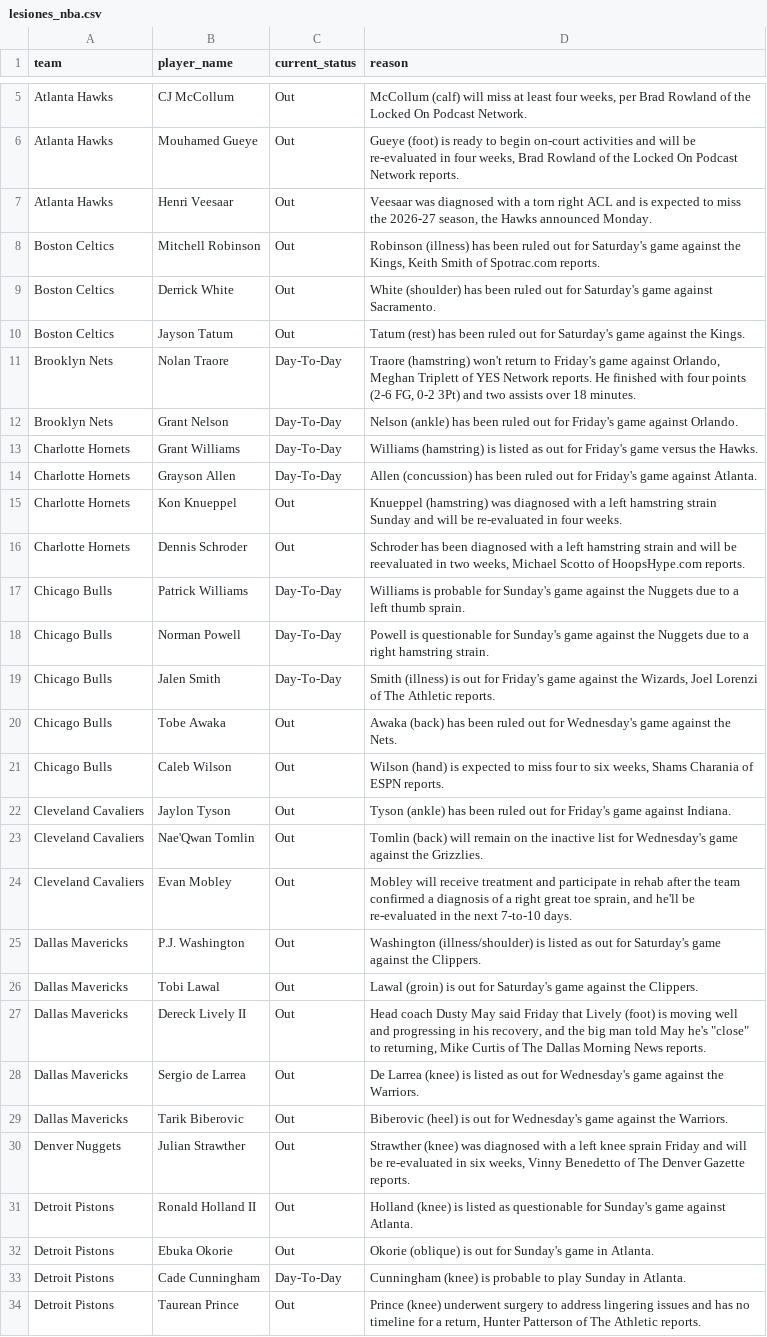
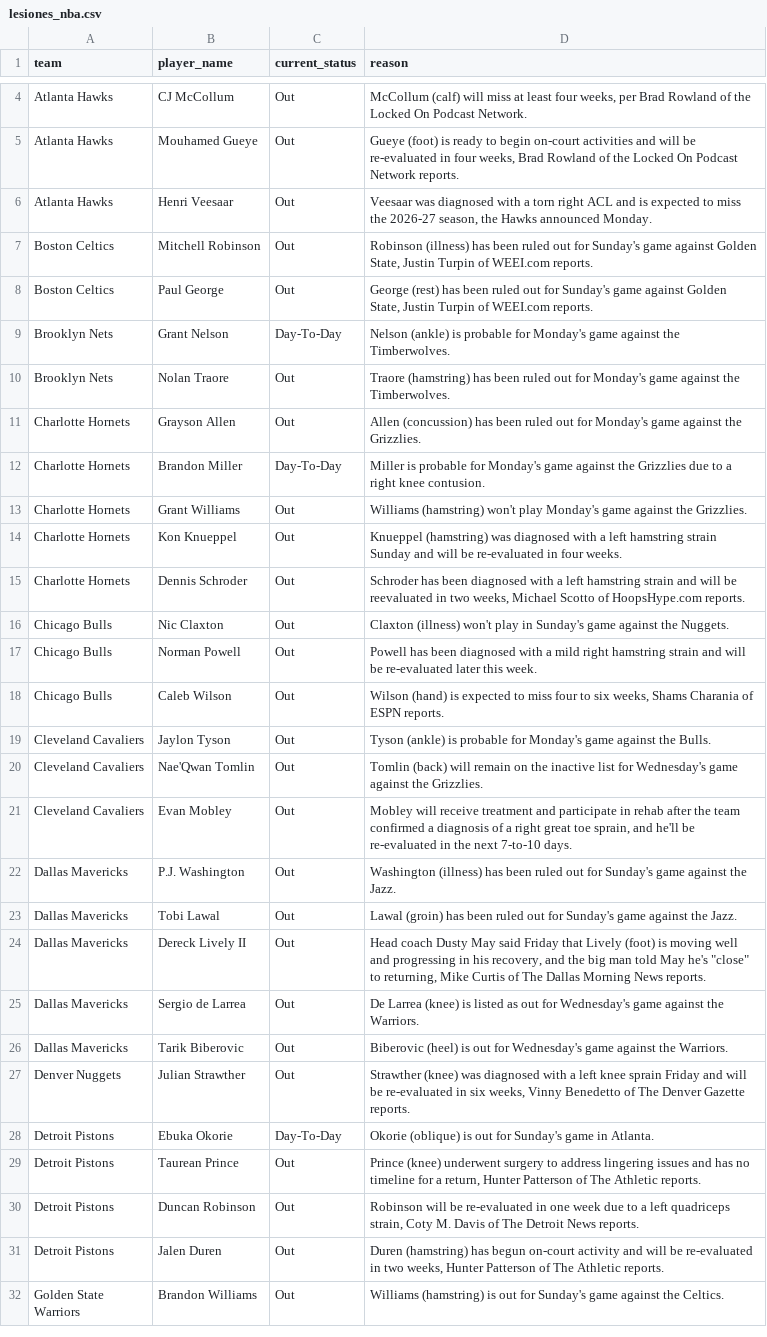
Before and after one commit to ct964817-lgtm/nba-predictor-2026, a CSV file: lesiones_nba.csv, drawn as a sheet; only a part is shown, gaps mark what is left out; the shorter side is filled out with more unchanged rows; the diff covers the shown part only.

```diff
--- a/lesiones_nba.csv
+++ b/lesiones_nba.csv
@@ -7,21 +6,19 @@ Atlanta Hawks,Mouhamed Gueye,Out,"Gueye (foot) is ready to begin on-court activi
 Atlanta Hawks,Henri Veesaar,Out,"Veesaar was diagnosed with a torn right ACL and is expected to miss the 2026-27 season, the Hawks announced Monday."
-Boston Celtics,Mitchell Robinson,Out,"Robinson (illness) has been ruled out for Saturday's game against the Kings, Keith Smith of Spotrac.com reports."
-Boston Celtics,Derrick White,Out,White (shoulder) has been ruled out for Saturday's game against Sacramento.
-Boston Celtics,Jayson Tatum,Out,Tatum (rest) has been ruled out for Saturday's game against the Kings.
-Brooklyn Nets,Nolan Traore,Day-To-Day,"Traore (hamstring) won't return to Friday's game against Orlando, Meghan Triplett of YES Network reports. He finished with four points (2-6 FG, 0-2 3Pt) and two assists over 18 minutes."
-Brooklyn Nets,Grant Nelson,Day-To-Day,Nelson (ankle) has been ruled out for Friday's game against Orlando.
-Charlotte Hornets,Grant Williams,Day-To-Day,Williams (hamstring) is listed as out for Friday's game versus the Hawks.
-Charlotte Hornets,Grayson Allen,Day-To-Day,Allen (concussion) has been ruled out for Friday's game against Atlanta.
+Boston Celtics,Mitchell Robinson,Out,"Robinson (illness) has been ruled out for Sunday's game against Golden State, Justin Turpin of WEEI.com reports."
+Boston Celtics,Paul George,Out,"George (rest) has been ruled out for Sunday's game against Golden State, Justin Turpin of WEEI.com reports."
+Brooklyn Nets,Grant Nelson,Day-To-Day,Nelson (ankle) is probable for Monday's game against the Timberwolves.
+Brooklyn Nets,Nolan Traore,Out,Traore (hamstring) has been ruled out for Monday's game against the Timberwolves.
+Charlotte Hornets,Grayson Allen,Out,Allen (concussion) has been ruled out for Monday's game against the Grizzlies.
+Charlotte Hornets,Brandon Miller,Day-To-Day,Miller is probable for Monday's game against the Grizzlies due to a right knee contusion.
+Charlotte Hornets,Grant Williams,Out,Williams (hamstring) won't play Monday's game against the Grizzlies.
 Charlotte Hornets,Kon Knueppel,Out,Knueppel (hamstring) was diagnosed with a left hamstring strain Sunday and will be re-evaluated in four weeks.
 Charlotte Hornets,Dennis Schroder,Out,"Schroder has been diagnosed with a left hamstring strain and will be reevaluated in two weeks, Michael Scotto of HoopsHype.com reports."
-Chicago Bulls,Patrick Williams,Day-To-Day,Williams is probable for Sunday's game against the Nuggets due to a left thumb sprain.
-Chicago Bulls,Norman Powell,Day-To-Day,Powell is questionable for Sunday's game against the Nuggets due to a right hamstring strain.
-Chicago Bulls,Jalen Smith,Day-To-Day,"Smith (illness) is out for Friday's game against the Wizards, Joel Lorenzi of The Athletic reports."
-Chicago Bulls,Tobe Awaka,Out,Awaka (back) has been ruled out for Wednesday's game against the Nets.
+Chicago Bulls,Nic Claxton,Out,Claxton (illness) won't play in Sunday's game against the Nuggets.
+Chicago Bulls,Norman Powell,Out,Powell has been diagnosed with a mild right hamstring strain and will be re-evaluated later this week.
 Chicago Bulls,Caleb Wilson,Out,"Wilson (hand) is expected to miss four to six weeks, Shams Charania of ESPN reports."
-Cleveland Cavaliers,Jaylon Tyson,Out,Tyson (ankle) has been ruled out for Friday's game against Indiana.
+Cleveland Cavaliers,Jaylon Tyson,Out,Tyson (ankle) is probable for Monday's game against the Bulls.
 Cleveland Cavaliers,Nae'Qwan Tomlin,Out,Tomlin (back) will remain on the inactive list for Wednesday's game against the Grizzlies.
 Cleveland Cavaliers,Evan Mobley,Out,"Mobley will receive treatment and participate in rehab after the team confirmed a diagnosis of a right great toe sprain, and he'll be re-evaluated in the next 7-to-10 days."
-Dallas Mavericks,P.J. Washington,Out,Washington (illness/shoulder) is listed as out for Saturday's game against the Clippers.
-Dallas Mavericks,Tobi Lawal,Out,Lawal (groin) is out for Saturday's game against the Clippers.
+Dallas Mavericks,P.J. Washington,Out,Washington (illness) has been ruled out for Sunday's game against the Jazz.
+Dallas Mavericks,Tobi Lawal,Out,Lawal (groin) has been ruled out for Sunday's game against the Jazz.
 Dallas Mavericks,Dereck Lively II,Out,"Head coach Dusty May said Friday that Lively (foot) is moving well and progressing in his recovery, and the big man told May he's ""close"" to returning, Mike Curtis of The Dallas Morning News reports."
@@ -30,5 +27,3 @@ Dallas Mavericks,Tarik Biberovic,Out,Biberovic (heel) is out for Wednesday's gam
 Denver Nuggets,Julian Strawther,Out,"Strawther (knee) was diagnosed with a left knee sprain Friday and will be re-evaluated in six weeks, Vinny Benedetto of The Denver Gazette reports."
-Detroit Pistons,Ronald Holland II,Out,Holland (knee) is listed as questionable for Sunday's game against Atlanta.
-Detroit Pistons,Ebuka Okorie,Out,Okorie (oblique) is out for Sunday's game in Atlanta.
-Detroit Pistons,Cade Cunningham,Day-To-Day,Cunningham (knee) is probable to play Sunday in Atlanta.
+Detroit Pistons,Ebuka Okorie,Day-To-Day,Okorie (oblique) is out for Sunday's game in Atlanta.
 Detroit Pistons,Taurean Prince,Out,"Prince (knee) underwent surgery to address lingering issues and has no timeline for a return, Hunter Patterson of The Athletic reports."
```
Also changed, not shown: 6 added rows, 11 removed rows and 19 edited cells elsewhere in this file.
